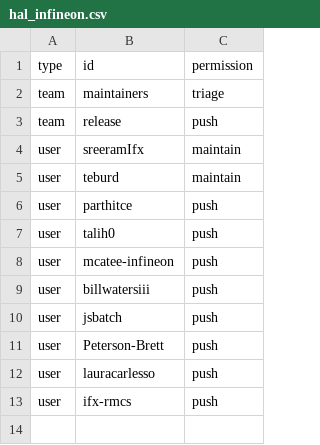
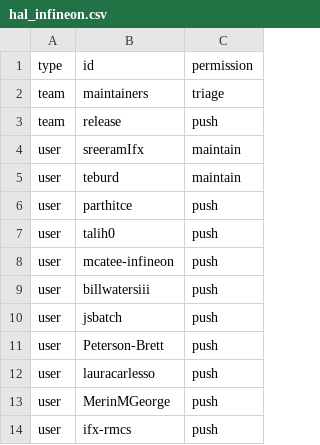
Before and after one commit to zephyrproject-rtos/infrastructure, a CSV file: terraform/github-zephyrproject-rtos/repository/repository-members/hal_infineon.csv, drawn as a sheet; the diff names each change by its address in the sheet, - before the commit and + after, or states it on an @@ line.

```diff
--- a/terraform/github-zephyrproject-rtos/repository/repository-members/hal_infineon.csv
+++ b/terraform/github-zephyrproject-rtos/repository/repository-members/hal_infineon.csv
+row 13: user | MerinMGeorge | push
```
Also changed, not shown: terraform/github-zephyrproject-rtos/repository/repository-members/hal_nxp.csv, terraform/github-zephyrproject-rtos/team/team-members/collaborators.csv, 2 other files.
